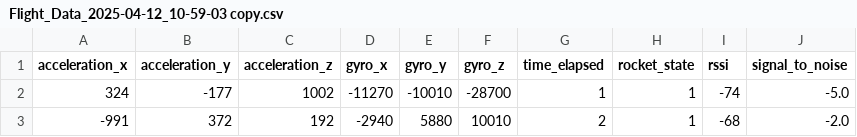
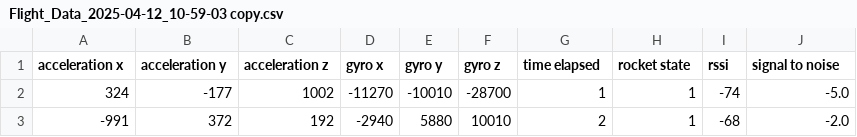
Before and after one commit to FIU-SEDS/Orbiview_v2, a CSV file: Flight_Test_Data/Flight_Data_2025-04-12_10-59-03 copy.csv, drawn as a sheet; only a part is shown.

Commit message:
Changed flightlog data to accomodate headers for telemtry search

```diff
--- a/Flight_Test_Data/Flight_Data_2025-04-12_10-59-03 copy.csv
+++ b/Flight_Test_Data/Flight_Data_2025-04-12_10-59-03 copy.csv
@@ -1,2 +1,2 @@
-acceleration_x,acceleration_y,acceleration_z,gyro_x,gyro_y,gyro_z,time_elapsed,rocket_state,rssi,signal_to_noise
+acceleration x,acceleration y,acceleration z,gyro x,gyro y,gyro z,time elapsed,rocket state,rssi,signal to noise
 324,-177,1002,-11270,-10010,-28700,1,1,-74,-5.0
```
